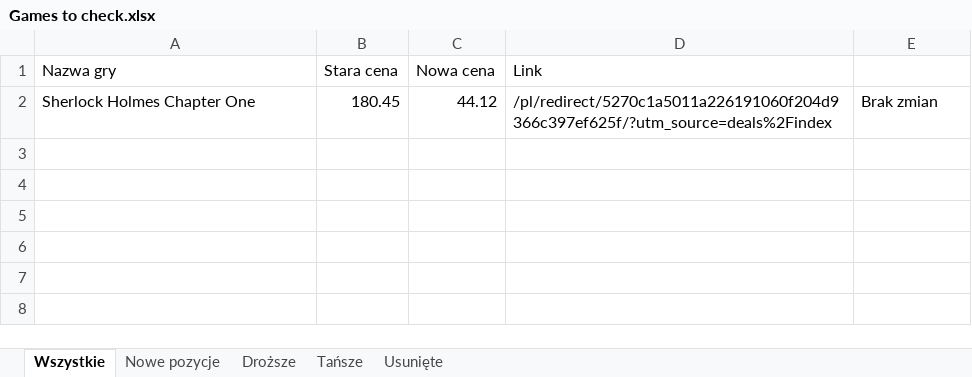
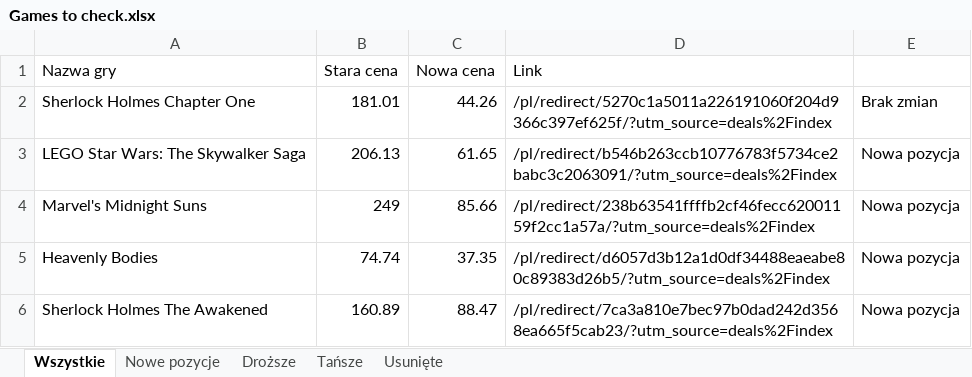
Before and after one commit to dariusz-nowak/GameKeySeller, an Excel workbook: docs/Games to check.xlsx, sheet Wszystkie, drawn as a sheet; values as stored, in another font and other column widths than the file's, no borders; table styles not drawn; the diff names each change by its address in the sheet, - before the commit and + after, or states it on an @@ line.

```diff
--- a/docs/Games to check.xlsx (sheet Wszystkie)
+++ b/docs/Games to check.xlsx (sheet Wszystkie)
-B2 (Stara cena): 180.45
+B2 (Stara cena): 181.01
-C2 (Nowa cena): 44.12
+C2 (Nowa cena): 44.26
+row 3: LEGO Star Wars: The Skywalker Saga | 206.13 | 61.65 | /pl/redirect/b546b263ccb10776783f5734ce2babc3c2063091/?utm_source=deals%2Findex | Nowa pozycja
+row 4: Marvel's Midnight Suns | 249 | 85.66 | /pl/redirect/238b63541ffffb2cf46fecc62001159f2cc1a57a/?utm_source=deals%2Findex | Nowa pozycja
+row 5: Heavenly Bodies | 74.74 | 37.35 | /pl/redirect/d6057d3b12a1d0df34488eaeabe80c89383d26b5/?utm_source=deals%2Findex | Nowa pozycja
+row 6: Sherlock Holmes The Awakened | 160.89 | 88.47 | /pl/redirect/7ca3a810e7bec97b0dad242d3568ea665f5cab23/?utm_source=deals%2Findex | Nowa pozycja
```
Also changed, not shown: sheet Nowe pozycje, 6 other files.
